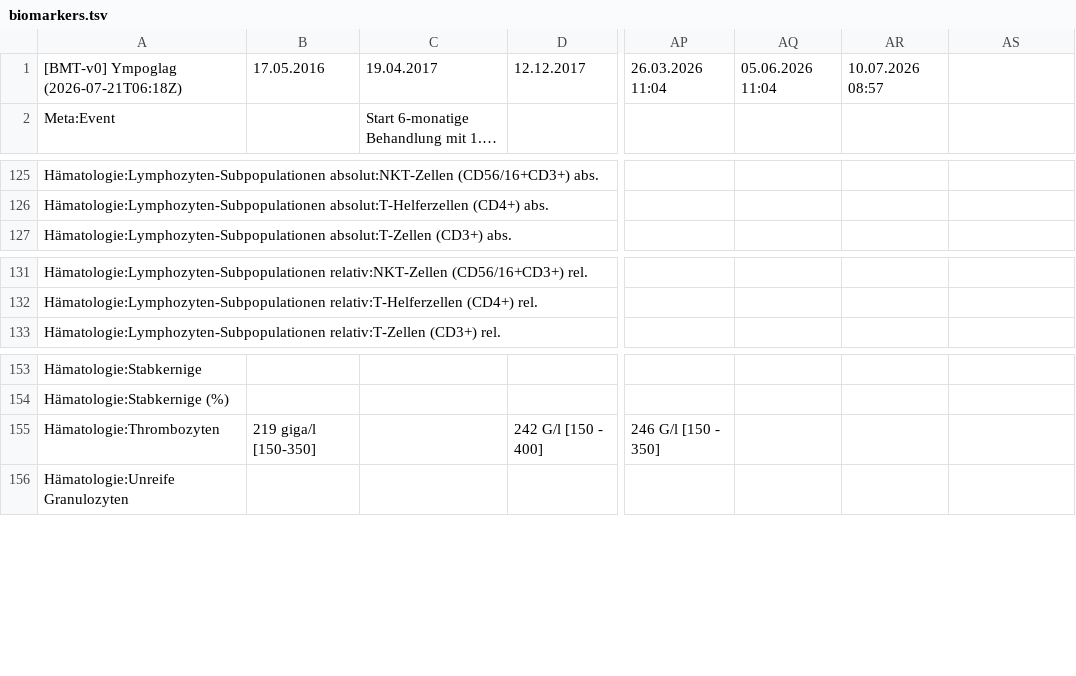
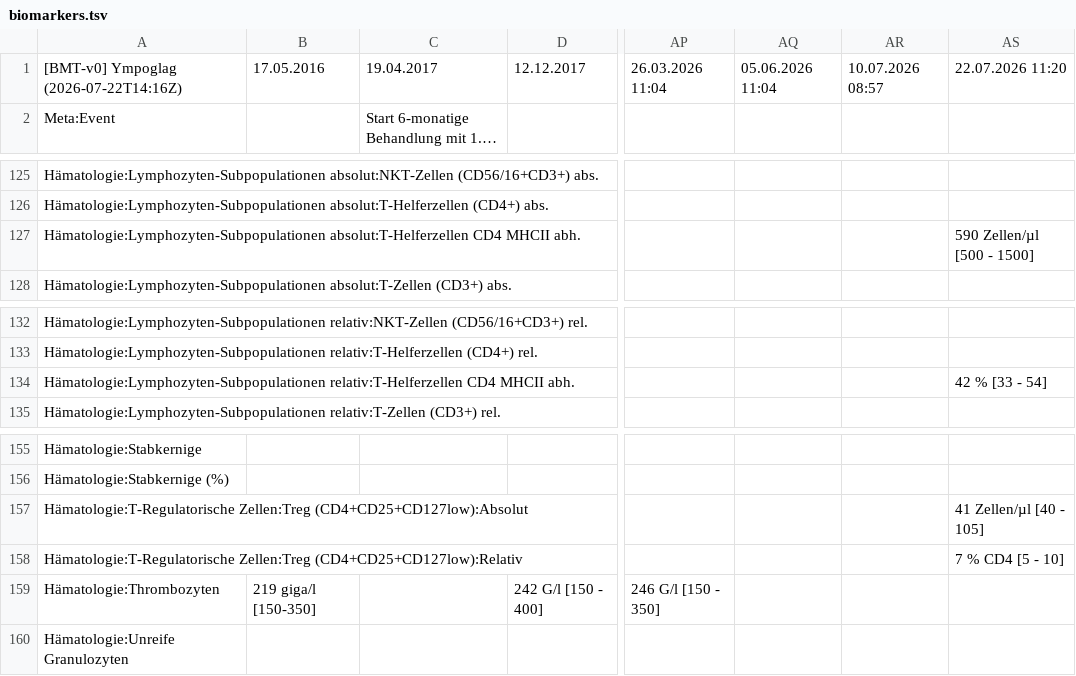
Before and after one commit to ympoglag/biomarkers, a TSV file: biomarkers.tsv, drawn as a sheet; only a part is shown, gaps mark what is left out; long unchanged cells end in …; rows hold the shown columns only; the diff names each change by its address in the sheet, - before the commit and + after, or states it on an @@ line.

```diff
--- a/biomarkers.tsv
+++ b/biomarkers.tsv
-A1: [BMT-v0] Ympoglag (2026-07-21T06:18Z)
+A1: [BMT-v0] Ympoglag (2026-07-22T14:16Z)
-AS1: (empty)
+AS1: 22.07.2026 11:20
+row 127: Hämatologie:Lymphozyten-Subpopulationen absolut:T-Helferzellen CD4 MHCII abh. |  |  |  |  |  |  | 590 Zellen/µl [500 - 1500]
+row 134: Hämatologie:Lymphozyten-Subpopulationen relativ:T-Helferzellen CD4 MHCII abh. |  |  |  |  |  |  | 42 % [33 - 54]
+row 157: Hämatologie:T-Regulatorische Zellen:Treg (CD4+CD25+CD127low):Absolut |  |  |  |  |  |  | 41 Zellen/µl [40 - 105]
+row 158: Hämatologie:T-Regulatorische Zellen:Treg (CD4+CD25+CD127low):Relativ |  |  |  |  |  |  | 7 % CD4 [5 - 10]
```
Also changed, not shown: 2 other files.
